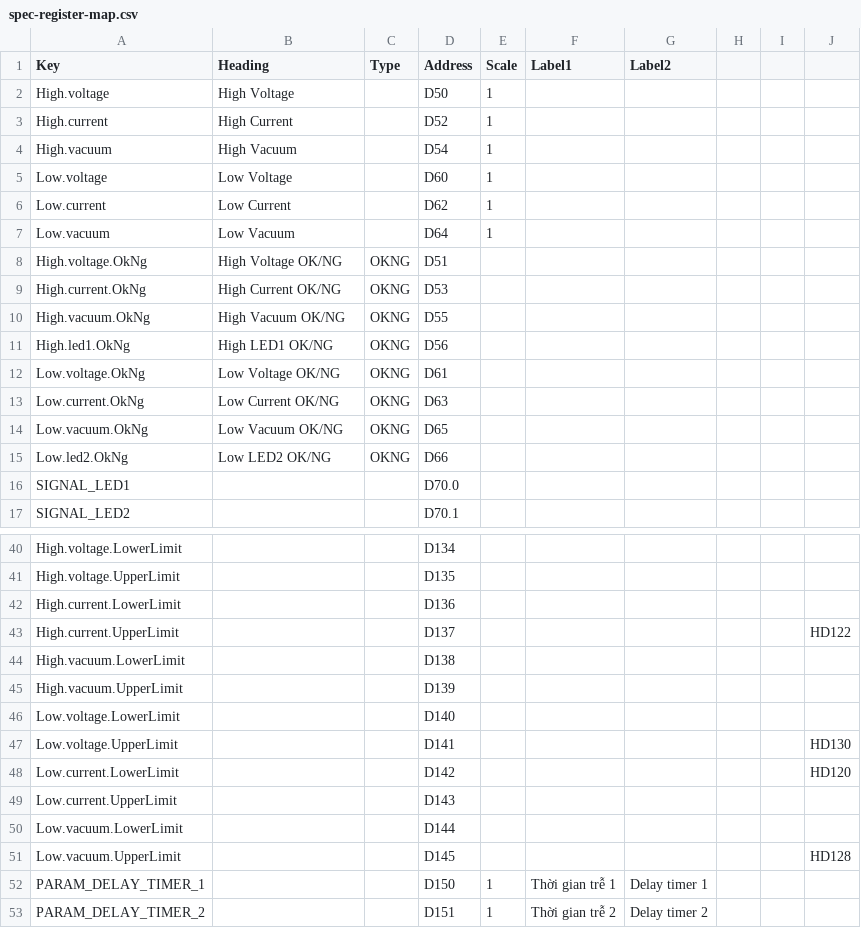
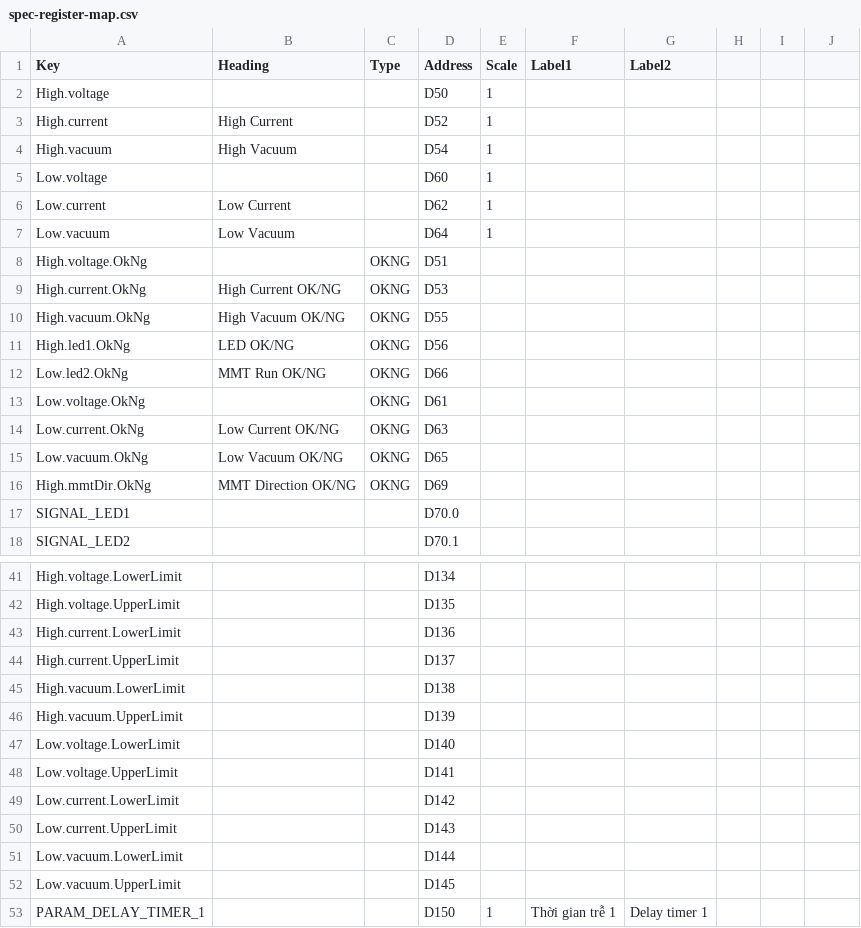
Before and after one commit to xuantoibk/705715C24, a CSV file: src/EolTester.Configuration/SeedData/spec-register-map.csv, drawn as a sheet; only a part is shown, gaps mark what is left out; the shorter side is filled out with more unchanged rows.

```diff
--- a/src/EolTester.Configuration/SeedData/spec-register-map.csv
+++ b/src/EolTester.Configuration/SeedData/spec-register-map.csv
@@ -1,16 +1,17 @@
 Key,Heading,Type,Address,Scale,Label1,Label2,,,
-High.voltage,High Voltage,,D50,1,,,,,
+High.voltage,,,D50,1,,,,,
 High.current,High Current,,D52,1,,,,,
 High.vacuum,High Vacuum,,D54,1,,,,,
-Low.voltage,Low Voltage,,D60,1,,,,,
+Low.voltage,,,D60,1,,,,,
 Low.current,Low Current,,D62,1,,,,,
 Low.vacuum,Low Vacuum,,D64,1,,,,,
-High.voltage.OkNg,High Voltage OK/NG,OKNG,D51,,,,,,
+High.voltage.OkNg,,OKNG,D51,,,,,,
 High.current.OkNg,High Current OK/NG,OKNG,D53,,,,,,
 High.vacuum.OkNg,High Vacuum OK/NG,OKNG,D55,,,,,,
-High.led1.OkNg,High LED1 OK/NG,OKNG,D56,,,,,,
-Low.voltage.OkNg,Low Voltage OK/NG,OKNG,D61,,,,,,
+High.led1.OkNg,LED OK/NG,OKNG,D56,,,,,,
+Low.led2.OkNg,MMT Run OK/NG,OKNG,D66,,,,,,
+Low.voltage.OkNg,,OKNG,D61,,,,,,
 Low.current.OkNg,Low Current OK/NG,OKNG,D63,,,,,,
 Low.vacuum.OkNg,Low Vacuum OK/NG,OKNG,D65,,,,,,
-Low.led2.OkNg,Low LED2 OK/NG,OKNG,D66,,,,,,
+High.mmtDir.OkNg,MMT Direction OK/NG,OKNG,D69,,,,,,
 SIGNAL_LED1,,,D70.0,,,,,,
@@ -42,3 +43,3 @@ High.voltage.UpperLimit,,,D135,,,,,,
 High.current.LowerLimit,,,D136,,,,,,
-High.current.UpperLimit,,,D137,,,,,,HD122
+High.current.UpperLimit,,,D137,,,,,,
 High.vacuum.LowerLimit,,,D138,,,,,,
@@ -46,7 +47,7 @@ High.vacuum.UpperLimit,,,D139,,,,,,
 Low.voltage.LowerLimit,,,D140,,,,,,
-Low.voltage.UpperLimit,,,D141,,,,,,HD130
-Low.current.LowerLimit,,,D142,,,,,,HD120
+Low.voltage.UpperLimit,,,D141,,,,,,
+Low.current.LowerLimit,,,D142,,,,,,
 Low.current.UpperLimit,,,D143,,,,,,
 Low.vacuum.LowerLimit,,,D144,,,,,,
-Low.vacuum.UpperLimit,,,D145,,,,,,HD128
+Low.vacuum.UpperLimit,,,D145,,,,,,
 PARAM_DELAY_TIMER_1,,,D150,1,Thời gian trễ 1,Delay timer 1,,,
```
Also changed, not shown: 6 other files.
